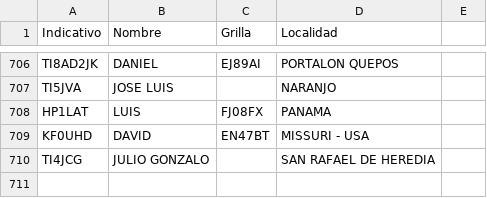
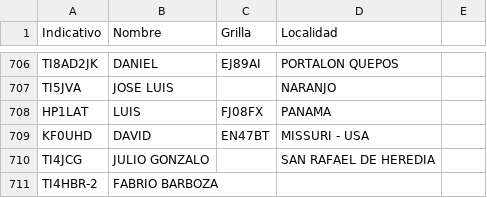
Before and after one commit to ti3wti/revista-matutina, a CSV file: data/radioaficionados.csv, drawn as a sheet; only a part is shown, gaps mark what is left out.

Commit message:
Agrega TI4HBR-2

```diff
--- a/data/radioaficionados.csv
+++ b/data/radioaficionados.csv
@@ -710 +710,2 @@ KF0UHD,DAVID,EN47BT,MISSURI - USA
 TI4JCG,JULIO GONZALO,,SAN RAFAEL DE HEREDIA
+TI4HBR-2,FABRIO BARBOZA,,
```
